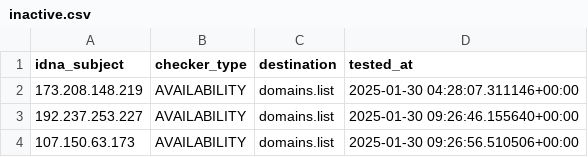
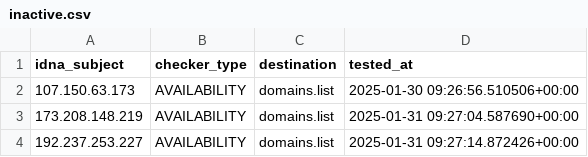
Before and after one commit to Ultimate-Hosts-Blacklist/Mitchell_Krog_Snooping_IPS, a CSV file: .pyfunceble/inactive.csv, drawn as a sheet.

```diff
--- a/.pyfunceble/inactive.csv
+++ b/.pyfunceble/inactive.csv
@@ -1,4 +1,4 @@
 idna_subject,checker_type,destination,tested_at
-173.208.148.219,AVAILABILITY,domains.list,2025-01-30 04:28:07.311146+00:00
-192.237.253.227,AVAILABILITY,domains.list,2025-01-30 09:26:46.155640+00:00
 107.150.63.173,AVAILABILITY,domains.list,2025-01-30 09:26:56.510506+00:00
+173.208.148.219,AVAILABILITY,domains.list,2025-01-31 09:27:04.587690+00:00
+192.237.253.227,AVAILABILITY,domains.list,2025-01-31 09:27:14.872426+00:00
```
Also changed, not shown: 10 other files.
